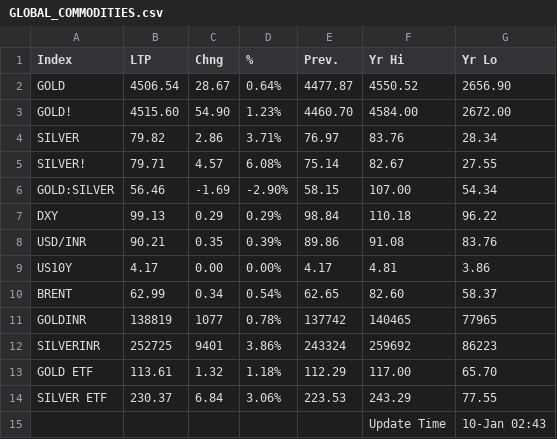
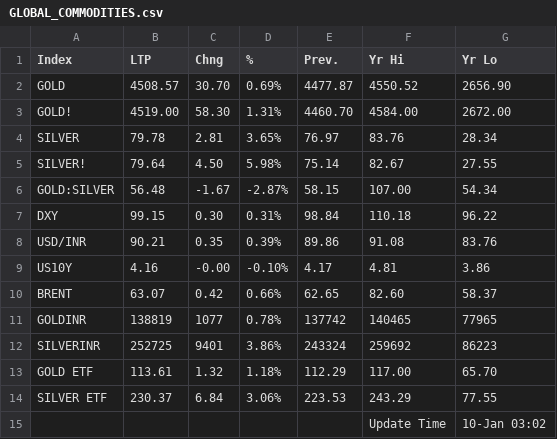
Before and after one commit to saikat-pundit/nse-all-indices-csv, a CSV file: Data/GLOBAL_COMMODITIES.csv, drawn as a sheet.

```diff
--- a/Data/GLOBAL_COMMODITIES.csv
+++ b/Data/GLOBAL_COMMODITIES.csv
@@ -1,11 +1,11 @@
 Index,LTP,Chng,%,Prev.,Yr Hi,Yr Lo
-GOLD,4506.54,28.67,0.64%,4477.87,4550.52,2656.90
-GOLD!,4515.60,54.90,1.23%,4460.70,4584.00,2672.00
-SILVER,79.82,2.86,3.71%,76.97,83.76,28.34
-SILVER!,79.71,4.57,6.08%,75.14,82.67,27.55
-GOLD:SILVER,56.46,-1.69,-2.90%,58.15,107.00,54.34
-DXY,99.13,0.29,0.29%,98.84,110.18,96.22
+GOLD,4508.57,30.70,0.69%,4477.87,4550.52,2656.90
+GOLD!,4519.00,58.30,1.31%,4460.70,4584.00,2672.00
+SILVER,79.78,2.81,3.65%,76.97,83.76,28.34
+SILVER!,79.64,4.50,5.98%,75.14,82.67,27.55
+GOLD:SILVER,56.48,-1.67,-2.87%,58.15,107.00,54.34
+DXY,99.15,0.30,0.31%,98.84,110.18,96.22
 USD/INR,90.21,0.35,0.39%,89.86,91.08,83.76
-US10Y,4.17,0.00,0.00%,4.17,4.81,3.86
-BRENT,62.99,0.34,0.54%,62.65,82.60,58.37
+US10Y,4.16,-0.00,-0.10%,4.17,4.81,3.86
+BRENT,63.07,0.42,0.66%,62.65,82.60,58.37
 GOLDINR,138819,1077,0.78%,137742,140465,77965
@@ -14,2 +14,2 @@ GOLD ETF,113.61,1.32,1.18%,112.29,117.00,65.70
 SILVER ETF,230.37,6.84,3.06%,223.53,243.29,77.55
-,,,,,Update Time,10-Jan 02:43
+,,,,,Update Time,10-Jan 03:02
```
Also changed, not shown: Data/BSE.csv, Data/Cash.csv, 6 other files.
